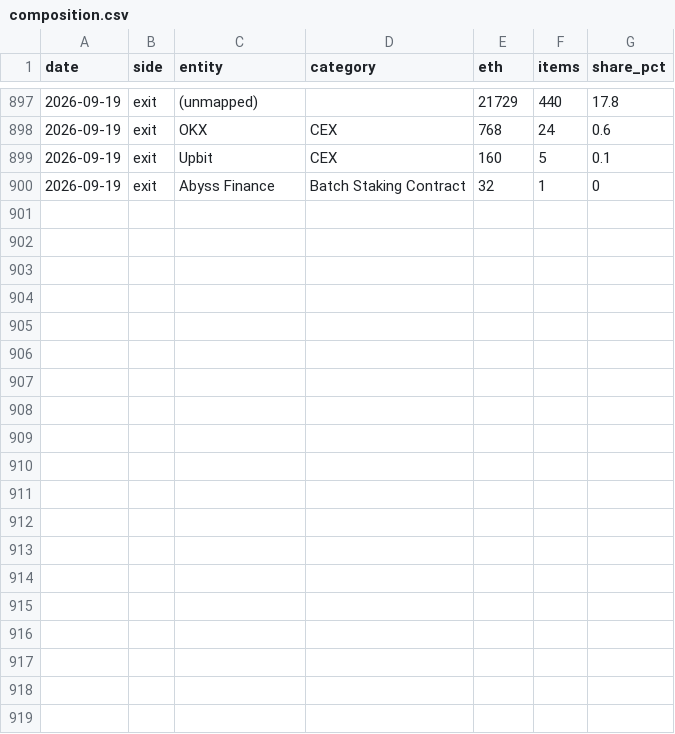
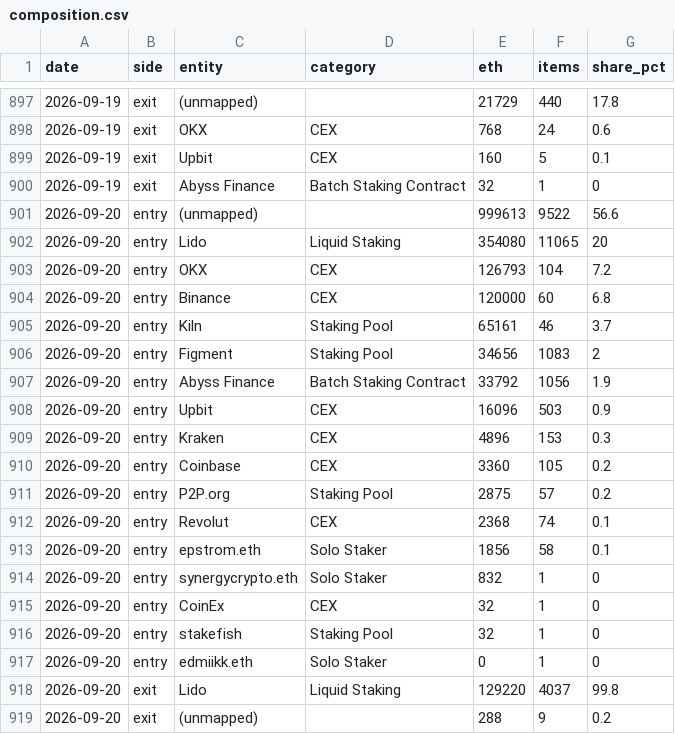
Before and after one commit to jeremyanichols/exit-watch-site, a CSV file: data/composition.csv, drawn as a sheet; only a part is shown, gaps mark what is left out; the diff names each change by its address in the sheet, - before the commit and + after, or states it on an @@ line.

```diff
--- a/data/composition.csv
+++ b/data/composition.csv
+row 901: 2026-09-20 | entry | (unmapped) |  | 999613 | 9522 | 56.6
+row 902: 2026-09-20 | entry | Lido | Liquid Staking | 354080 | 11065 | 20
+row 903: 2026-09-20 | entry | OKX | CEX | 126793 | 104 | 7.2
+row 904: 2026-09-20 | entry | Binance | CEX | 120000 | 60 | 6.8
+row 905: 2026-09-20 | entry | Kiln | Staking Pool | 65161 | 46 | 3.7
+row 906: 2026-09-20 | entry | Figment | Staking Pool | 34656 | 1083 | 2
+row 907: 2026-09-20 | entry | Abyss Finance | Batch Staking Contract | 33792 | 1056 | 1.9
+row 908: 2026-09-20 | entry | Upbit | CEX | 16096 | 503 | 0.9
+row 909: 2026-09-20 | entry | Kraken | CEX | 4896 | 153 | 0.3
+row 910: 2026-09-20 | entry | Coinbase | CEX | 3360 | 105 | 0.2
+row 911: 2026-09-20 | entry | P2P.org | Staking Pool | 2875 | 57 | 0.2
+row 912: 2026-09-20 | entry | Revolut | CEX | 2368 | 74 | 0.1
+row 913: 2026-09-20 | entry | epstrom.eth | Solo Staker | 1856 | 58 | 0.1
+row 914: 2026-09-20 | entry | synergycrypto.eth | Solo Staker | 832 | 1 | 0
+row 915: 2026-09-20 | entry | CoinEx | CEX | 32 | 1 | 0
+row 916: 2026-09-20 | entry | stakefish | Staking Pool | 32 | 1 | 0
+row 917: 2026-09-20 | entry | edmiikk.eth | Solo Staker | 0 | 1 | 0
+row 918: 2026-09-20 | exit | Lido | Liquid Staking | 129220 | 4037 | 99.8
+row 919: 2026-09-20 | exit | (unmapped) |  | 288 | 9 | 0.2
```
Also changed, not shown: data/queue_days.csv, 4 other files.
